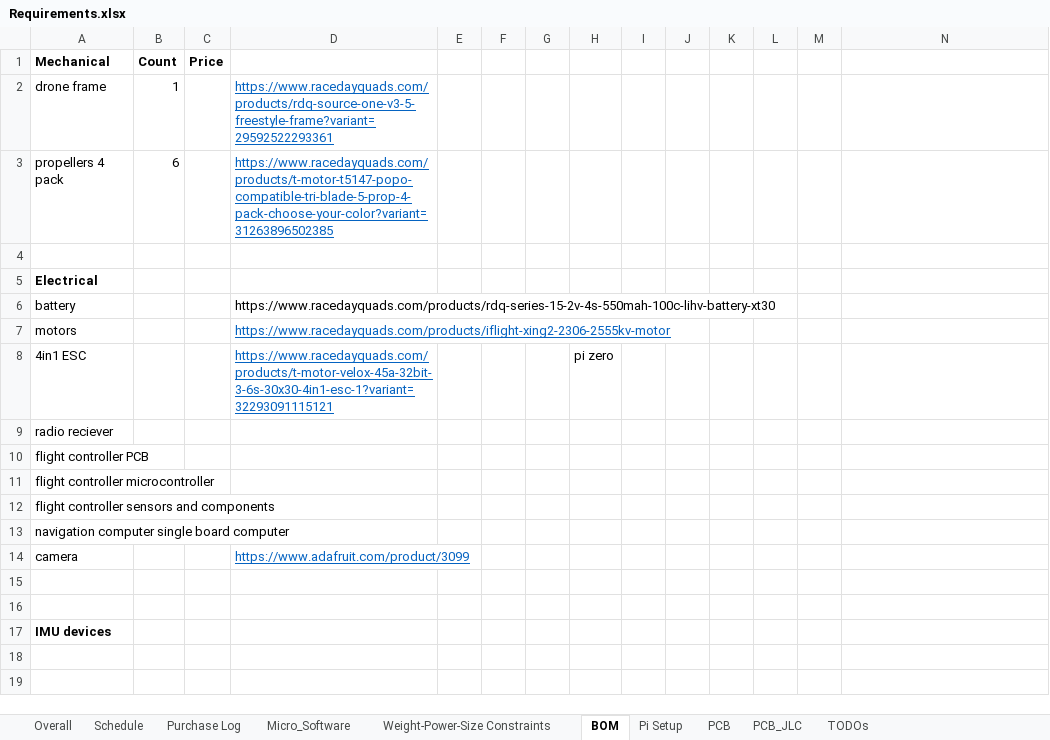
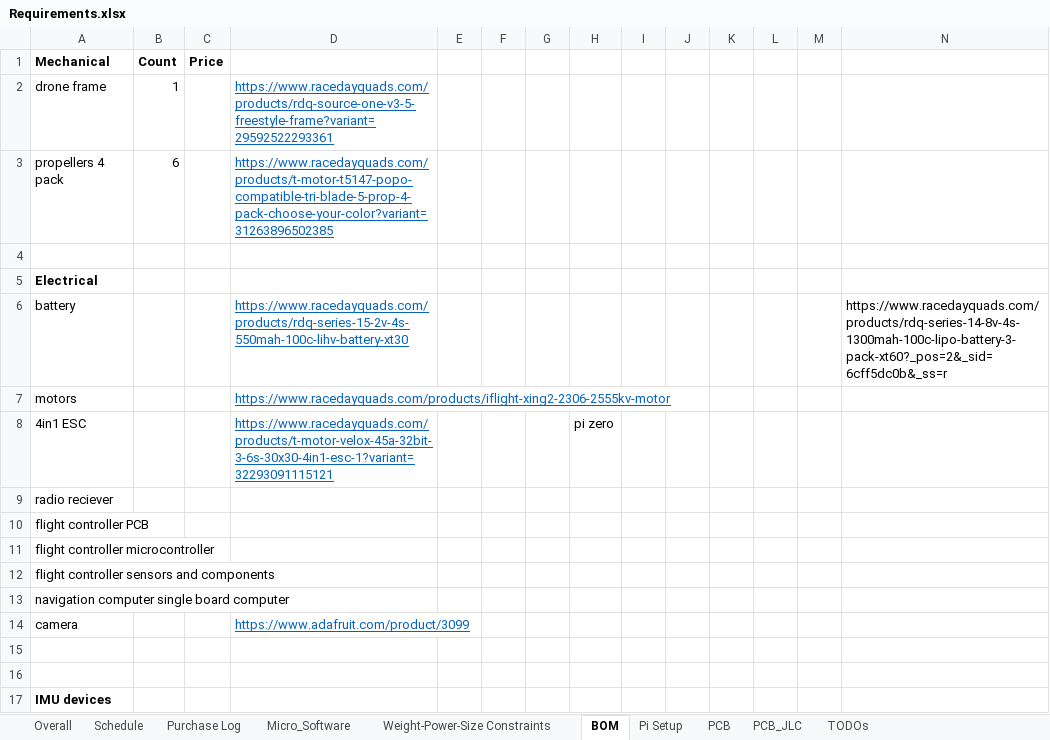
Before and after one commit to michaellangford99/ECE47700, an Excel workbook: docs/Requirements.xlsx, sheet BOM, drawn as a sheet; values as stored, in another font and other column widths than the file's, no borders; the diff names each change by its address in the sheet, - before the commit and + after, or states it on an @@ line.

```diff
--- a/docs/Requirements.xlsx (sheet BOM)
+++ b/docs/Requirements.xlsx (sheet BOM)
@@ D6 underline: off → on, text colour: black → #0563C1 @@
-N6: (empty)
+N6: https://www.racedayquads.com/products/rdq-series-14-8v-4s-1300mah-100c-lipo-battery-3-pack-xt60?_pos=2&_sid=6cff5dc0b&_ss=r
```
Also changed, not shown: sheet Schedule, sheet TODOs, sheet Purchase Log, sheet Weight-Power-Size Constraints, docs/proposal documents/Bill of Materials.xlsx, 3 other files.
